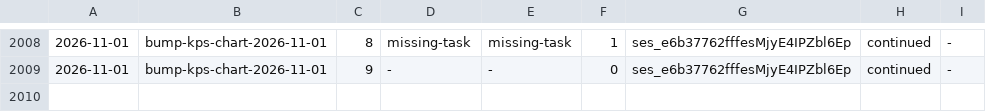
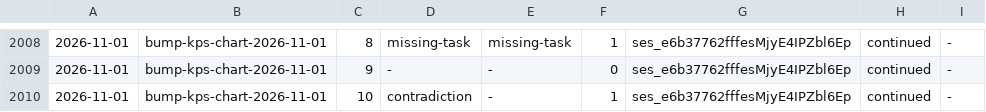
Before and after one commit to aanbrn/axon-showcase, a TSV file: docs/review-rounds.tsv, drawn as a sheet; only a part is shown, gaps mark what is left out; the diff names each change by its address in the sheet, - before the commit and + after, or states it on an @@ line.

Commit message:
Align the capture-skip reason with the defect record's second entry

```diff
--- a/docs/review-rounds.tsv
+++ b/docs/review-rounds.tsv
+row 2010: 2026-11-01 | bump-kps-chart-2026-11-01 | 10 | contradiction | - | 1 | ses_e6b37762fffesMjyE4IPZbl6Ep | continued | -
```
Also changed, not shown: 1 other file.
